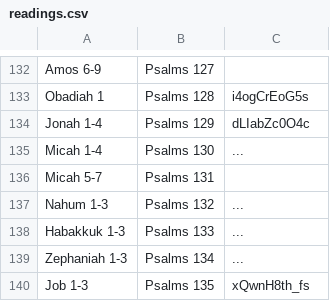
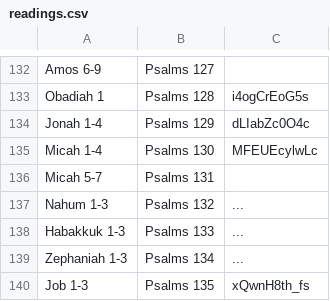
Before and after one commit to leighmcculloch/readprayrepeat.com, a CSV file: data/readings.csv, drawn as a sheet; only a part is shown, gaps mark what is left out.

Commit message:
Add video for Micah

```diff
--- a/data/readings.csv
+++ b/data/readings.csv
@@ -134,3 +134,3 @@ Obadiah      1   , Psalms 128, i4ogCrEoG5s
 Jonah        1-4 , Psalms 129, dLIabZc0O4c
-Micah        1-4 , Psalms 130, ...
+Micah        1-4 , Psalms 130, MFEUEcylwLc
 Micah        5-7 , Psalms 131,
```
